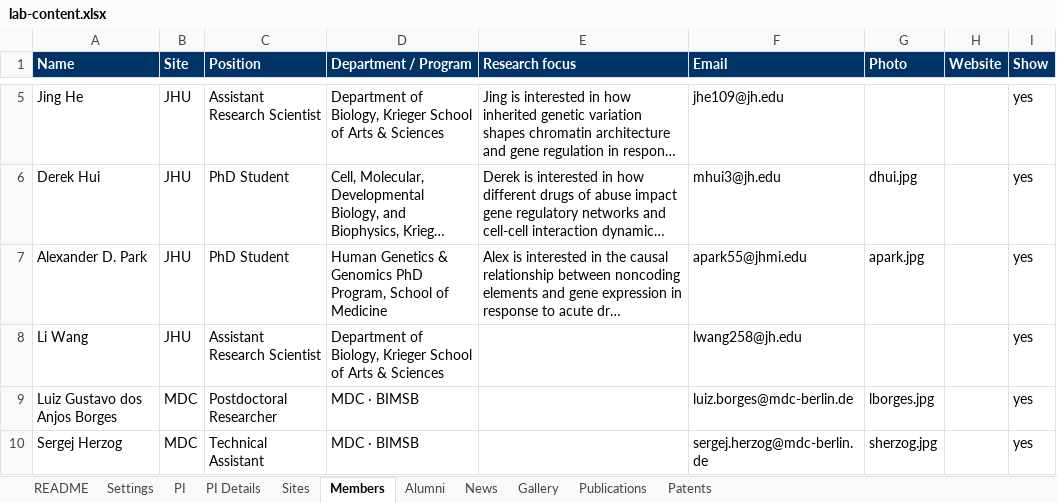
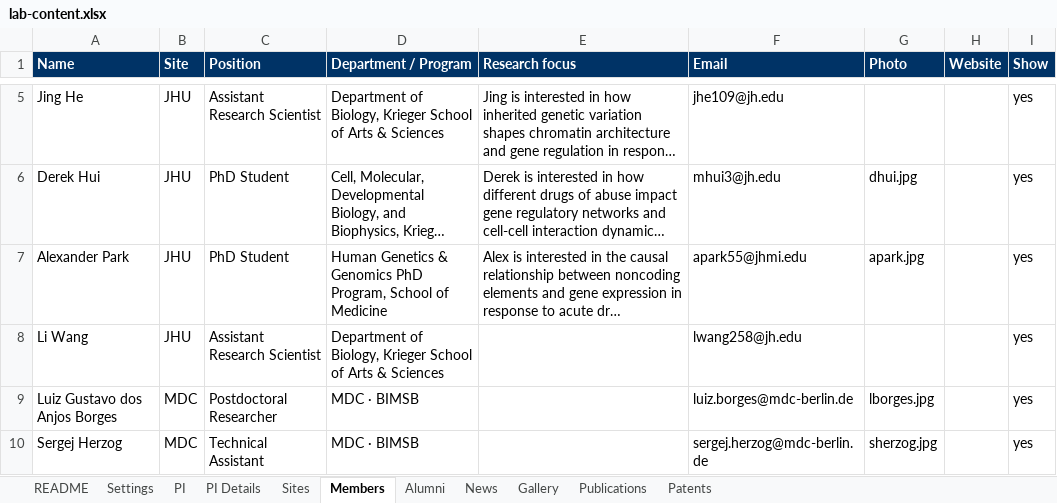
Before and after one commit to pombo-lab/pombo-lab.github.io, an Excel workbook: content/lab-content.xlsx, sheet Members, drawn as a sheet; only a part is shown, gaps mark what is left out; long unchanged cells end in …; values as stored, in another font and other column widths than the file's, no borders; the diff names each change by its address in the sheet, - before the commit and + after, or states it on an @@ line.

```diff
--- a/content/lab-content.xlsx (sheet Members)
+++ b/content/lab-content.xlsx (sheet Members)
-A7 (Name): Alexander D. Park
+A7 (Name): Alexander Park
```
